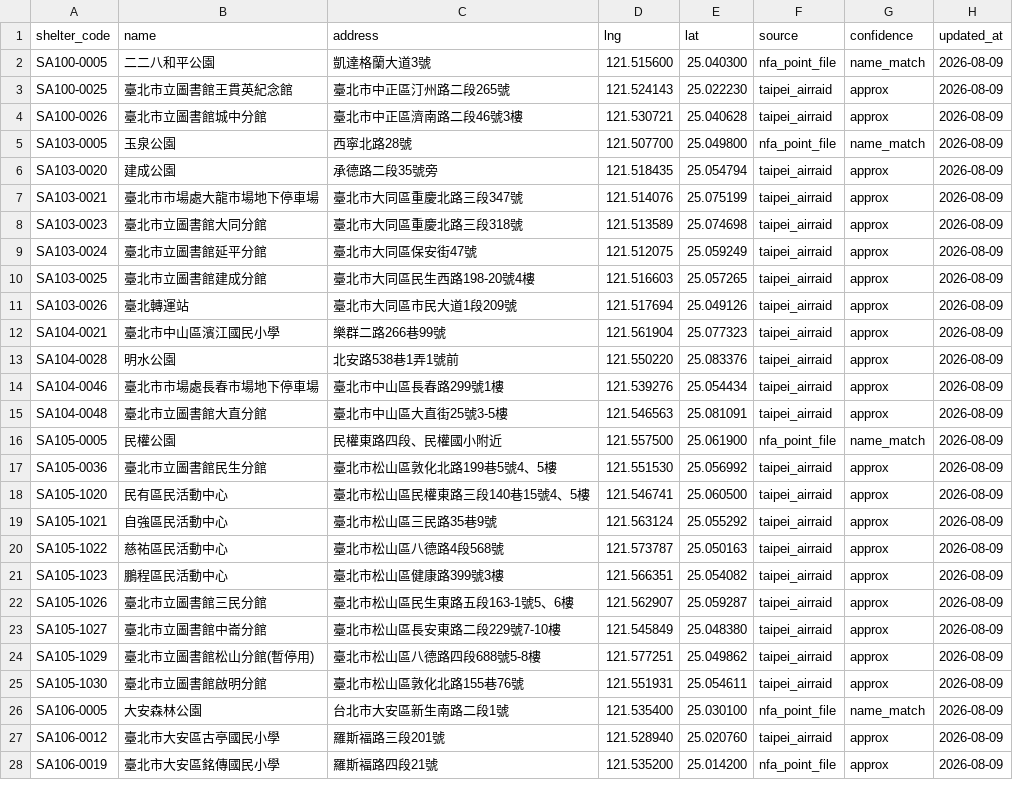
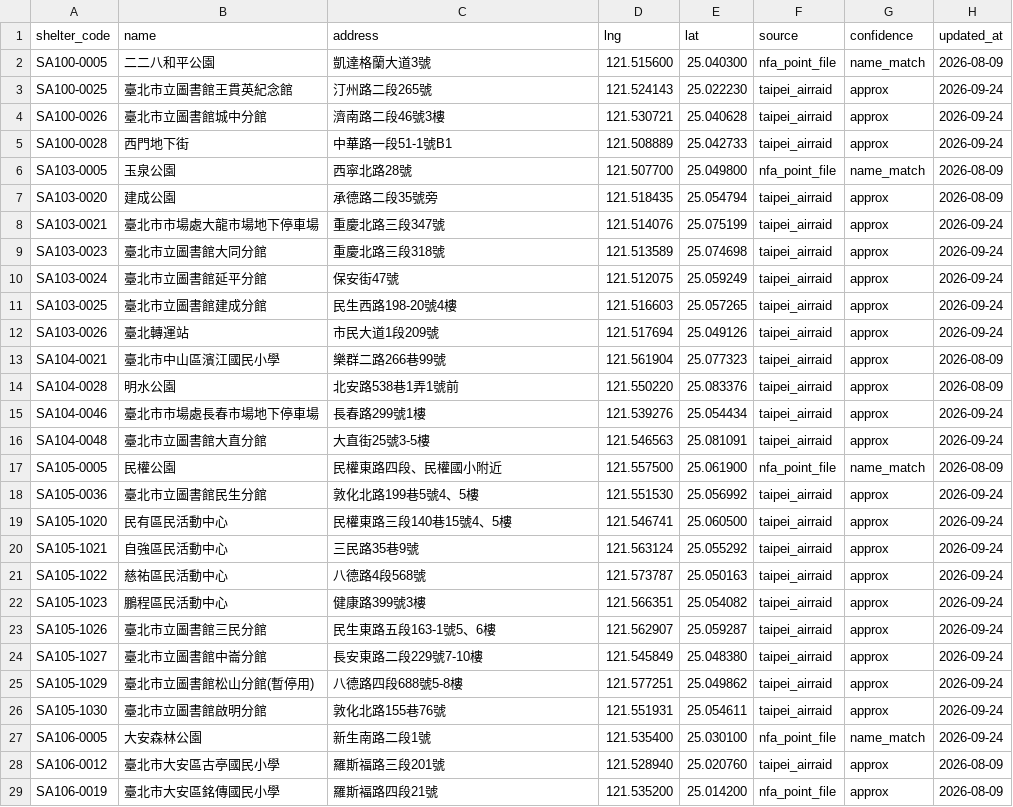
Before and after one commit to TESIIS/TESIIS, a CSV file: server/data/coordinates_needs_review.csv, drawn as a sheet; only a part is shown; the diff covers the shown part only.

Commit message:
Restore Taipei upstream coordinate checks from ODS source

```diff
--- a/server/data/coordinates_needs_review.csv
+++ b/server/data/coordinates_needs_review.csv
@@ -2,26 +2,27 @@ shelter_code,name,address,lng,lat,source,confidence,updated_at
 SA100-0005,二二八和平公園,凱達格蘭大道3號,121.515600,25.040300,nfa_point_file,name_match,2026-08-09
-SA100-0025,臺北市立圖書館王貫英紀念館,臺北市中正區汀州路二段265號,121.524143,25.022230,taipei_airraid,approx,2026-08-09
-SA100-0026,臺北市立圖書館城中分館,臺北市中正區濟南路二段46號3樓,121.530721,25.040628,taipei_airraid,approx,2026-08-09
+SA100-0025,臺北市立圖書館王貫英紀念館,汀州路二段265號,121.524143,25.022230,taipei_airraid,approx,2026-09-24
+SA100-0026,臺北市立圖書館城中分館,濟南路二段46號3樓,121.530721,25.040628,taipei_airraid,approx,2026-09-24
+SA100-0028,西門地下街,中華路一段51-1號B1,121.508889,25.042733,taipei_airraid,approx,2026-09-24
 SA103-0005,玉泉公園,西寜北路28號,121.507700,25.049800,nfa_point_file,name_match,2026-08-09
 SA103-0020,建成公園,承德路二段35號旁,121.518435,25.054794,taipei_airraid,approx,2026-08-09
-SA103-0021,臺北市市場處大龍市場地下停車場,臺北市大同區重慶北路三段347號,121.514076,25.075199,taipei_airraid,approx,2026-08-09
-SA103-0023,臺北市立圖書館大同分館,臺北市大同區重慶北路三段318號,121.513589,25.074698,taipei_airraid,approx,2026-08-09
-SA103-0024,臺北市立圖書館延平分館,臺北市大同區保安街47號,121.512075,25.059249,taipei_airraid,approx,2026-08-09
-SA103-0025,臺北市立圖書館建成分館,臺北市大同區民生西路198-20號4樓,121.516603,25.057265,taipei_airraid,approx,2026-08-09
-SA103-0026,臺北轉運站,臺北市大同區市民大道1段209號,121.517694,25.049126,taipei_airraid,approx,2026-08-09
+SA103-0021,臺北市市場處大龍市場地下停車場,重慶北路三段347號,121.514076,25.075199,taipei_airraid,approx,2026-09-24
+SA103-0023,臺北市立圖書館大同分館,重慶北路三段318號,121.513589,25.074698,taipei_airraid,approx,2026-09-24
+SA103-0024,臺北市立圖書館延平分館,保安街47號,121.512075,25.059249,taipei_airraid,approx,2026-09-24
+SA103-0025,臺北市立圖書館建成分館,民生西路198-20號4樓,121.516603,25.057265,taipei_airraid,approx,2026-09-24
+SA103-0026,臺北轉運站,市民大道1段209號,121.517694,25.049126,taipei_airraid,approx,2026-09-24
 SA104-0021,臺北市中山區濱江國民小學,樂群二路266巷99號,121.561904,25.077323,taipei_airraid,approx,2026-08-09
 SA104-0028,明水公園,北安路538巷1弄1號前,121.550220,25.083376,taipei_airraid,approx,2026-08-09
-SA104-0046,臺北市市場處長春市場地下停車場,臺北市中山區長春路299號1樓,121.539276,25.054434,taipei_airraid,approx,2026-08-09
-SA104-0048,臺北市立圖書館大直分館,臺北市中山區大直街25號3-5樓,121.546563,25.081091,taipei_airraid,approx,2026-08-09
+SA104-0046,臺北市市場處長春市場地下停車場,長春路299號1樓,121.539276,25.054434,taipei_airraid,approx,2026-09-24
+SA104-0048,臺北市立圖書館大直分館,大直街25號3-5樓,121.546563,25.081091,taipei_airraid,approx,2026-09-24
 SA105-0005,民權公園,民權東路四段、民權國小附近,121.557500,25.061900,nfa_point_file,name_match,2026-08-09
-SA105-0036,臺北市立圖書館民生分館,臺北市松山區敦化北路199巷5號4、5樓,121.551530,25.056992,taipei_airraid,approx,2026-08-09
-SA105-1020,民有區民活動中心,臺北市松山區民權東路三段140巷15號4、5樓,121.546741,25.060500,taipei_airraid,approx,2026-08-09
-SA105-1021,自強區民活動中心,臺北市松山區三民路35巷9號,121.563124,25.055292,taipei_airraid,approx,2026-08-09
-SA105-1022,慈祐區民活動中心,臺北市松山區八德路4段568號,121.573787,25.050163,taipei_airraid,approx,2026-08-09
-SA105-1023,鵬程區民活動中心,臺北市松山區健康路399號3樓,121.566351,25.054082,taipei_airraid,approx,2026-08-09
-SA105-1026,臺北市立圖書館三民分館,臺北市松山區民生東路五段163-1號5、6樓,121.562907,25.059287,taipei_airraid,approx,2026-08-09
-SA105-1027,臺北市立圖書館中崙分館,臺北市松山區長安東路二段229號7-10樓,121.545849,25.048380,taipei_airraid,approx,2026-08-09
-SA105-1029,臺北市立圖書館松山分館(暫停用),臺北市松山區八德路四段688號5-8樓,121.577251,25.049862,taipei_airraid,approx,2026-08-09
-SA105-1030,臺北市立圖書館啟明分館,臺北市松山區敦化北路155巷76號,121.551931,25.054611,taipei_airraid,approx,2026-08-09
-SA106-0005,大安森林公園,台北市大安區新生南路二段1號,121.535400,25.030100,nfa_point_file,name_match,2026-08-09
+SA105-0036,臺北市立圖書館民生分館,敦化北路199巷5號4、5樓,121.551530,25.056992,taipei_airraid,approx,2026-09-24
+SA105-1020,民有區民活動中心,民權東路三段140巷15號4、5樓,121.546741,25.060500,taipei_airraid,approx,2026-09-24
+SA105-1021,自強區民活動中心,三民路35巷9號,121.563124,25.055292,taipei_airraid,approx,2026-09-24
+SA105-1022,慈祐區民活動中心,八德路4段568號,121.573787,25.050163,taipei_airraid,approx,2026-09-24
+SA105-1023,鵬程區民活動中心,健康路399號3樓,121.566351,25.054082,taipei_airraid,approx,2026-09-24
+SA105-1026,臺北市立圖書館三民分館,民生東路五段163-1號5、6樓,121.562907,25.059287,taipei_airraid,approx,2026-09-24
+SA105-1027,臺北市立圖書館中崙分館,長安東路二段229號7-10樓,121.545849,25.048380,taipei_airraid,approx,2026-09-24
+SA105-1029,臺北市立圖書館松山分館(暫停用),八德路四段688號5-8樓,121.577251,25.049862,taipei_airraid,approx,2026-09-24
+SA105-1030,臺北市立圖書館啟明分館,敦化北路155巷76號,121.551931,25.054611,taipei_airraid,approx,2026-09-24
+SA106-0005,大安森林公園,新生南路二段1號,121.535400,25.030100,nfa_point_file,name_match,2026-09-24
 SA106-0012,臺北市大安區古亭國民小學,羅斯福路三段201號,121.528940,25.020760,taipei_airraid,approx,2026-08-09
```
Also changed, not shown: 4 added rows, 2 removed rows and 93 edited cells elsewhere in this file, server/data/shelter_coordinates.csv, 11 other files.
